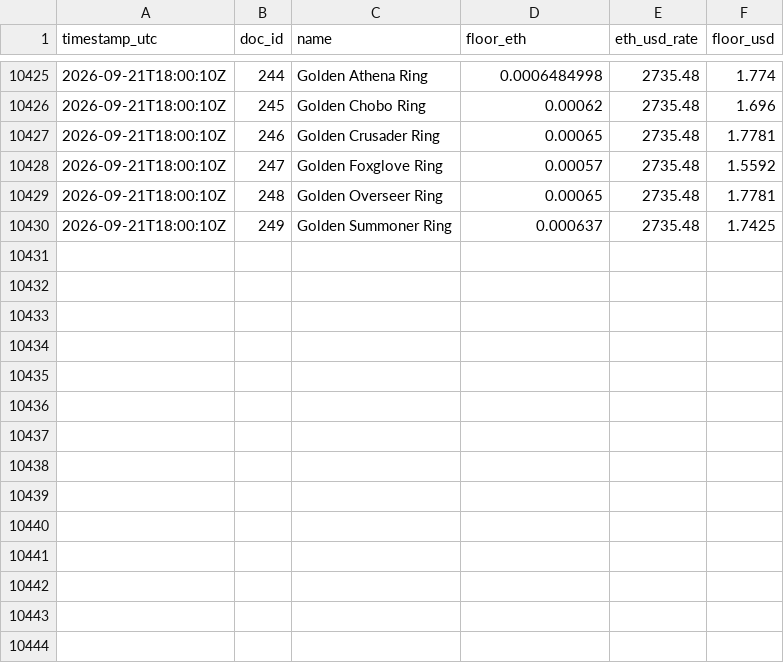
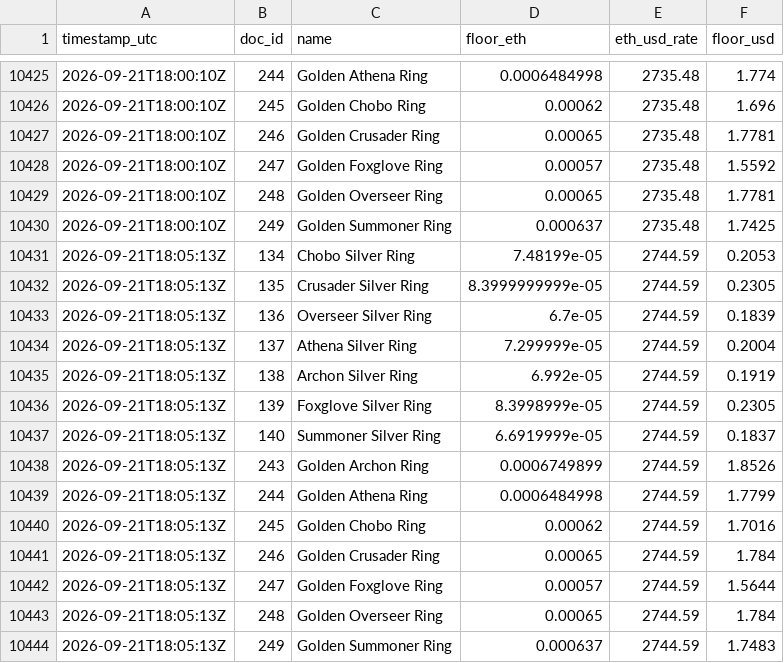
Before and after one commit to Cryptologist99/gigaverse-awakening-tracker, a CSV file: data/ring_floor_history.csv, drawn as a sheet; only a part is shown, gaps mark what is left out.

Commit message:
Ring supply + price snapshot: 2026-09-21T18:05:38Z

```diff
--- a/data/ring_floor_history.csv
+++ b/data/ring_floor_history.csv
@@ -10430 +10430,15 @@ timestamp_utc,doc_id,name,floor_eth,eth_usd_rate,floor_usd
 2026-09-21T18:00:10Z,249,Golden Summoner Ring,0.000637,2735.48,1.7425
+2026-09-21T18:05:13Z,134,Chobo Silver Ring,7.48199e-05,2744.59,0.2053
+2026-09-21T18:05:13Z,135,Crusader Silver Ring,8.3999999999e-05,2744.59,0.2305
+2026-09-21T18:05:13Z,136,Overseer Silver Ring,6.7e-05,2744.59,0.1839
+2026-09-21T18:05:13Z,137,Athena Silver Ring,7.299999e-05,2744.59,0.2004
+2026-09-21T18:05:13Z,138,Archon Silver Ring,6.992e-05,2744.59,0.1919
+2026-09-21T18:05:13Z,139,Foxglove Silver Ring,8.3998999e-05,2744.59,0.2305
+2026-09-21T18:05:13Z,140,Summoner Silver Ring,6.6919999e-05,2744.59,0.1837
+2026-09-21T18:05:13Z,243,Golden Archon Ring,0.0006749899,2744.59,1.8526
+2026-09-21T18:05:13Z,244,Golden Athena Ring,0.0006484998,2744.59,1.7799
+2026-09-21T18:05:13Z,245,Golden Chobo Ring,0.00062,2744.59,1.7016
+2026-09-21T18:05:13Z,246,Golden Crusader Ring,0.00065,2744.59,1.784
+2026-09-21T18:05:13Z,247,Golden Foxglove Ring,0.00057,2744.59,1.5644
+2026-09-21T18:05:13Z,248,Golden Overseer Ring,0.00065,2744.59,1.784
+2026-09-21T18:05:13Z,249,Golden Summoner Ring,0.000637,2744.59,1.7483
```
Also changed, not shown: data/eth_usd_daily.csv, data/ring_price_daily.csv, 4 other files.
